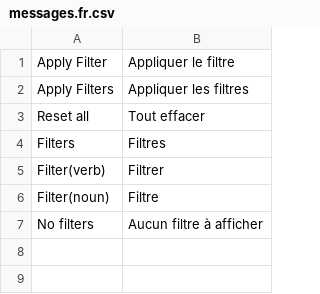
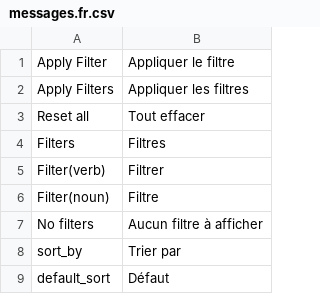
Before and after one commit to locomotivemtl/charcoal-contrib-advanced-search, a CSV file: translations/messages.fr.csv, drawn as a sheet; the diff names each change by its address in the sheet, - before the commit and + after, or states it on an @@ line.

Commit message:
Add Tab Filter count + Default sorting option

```diff
--- a/translations/messages.fr.csv
+++ b/translations/messages.fr.csv
+row 8: sort_by | Trier par
+row 9: default_sort | Défaut
```
Also changed, not shown: 7 other files.
